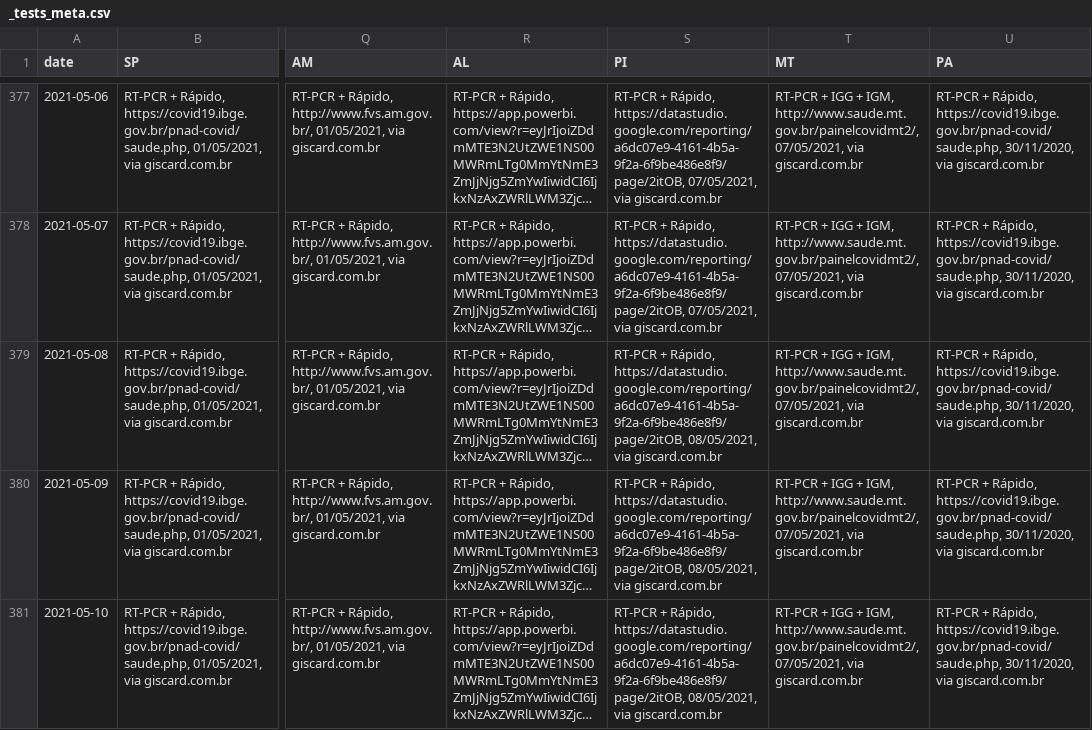
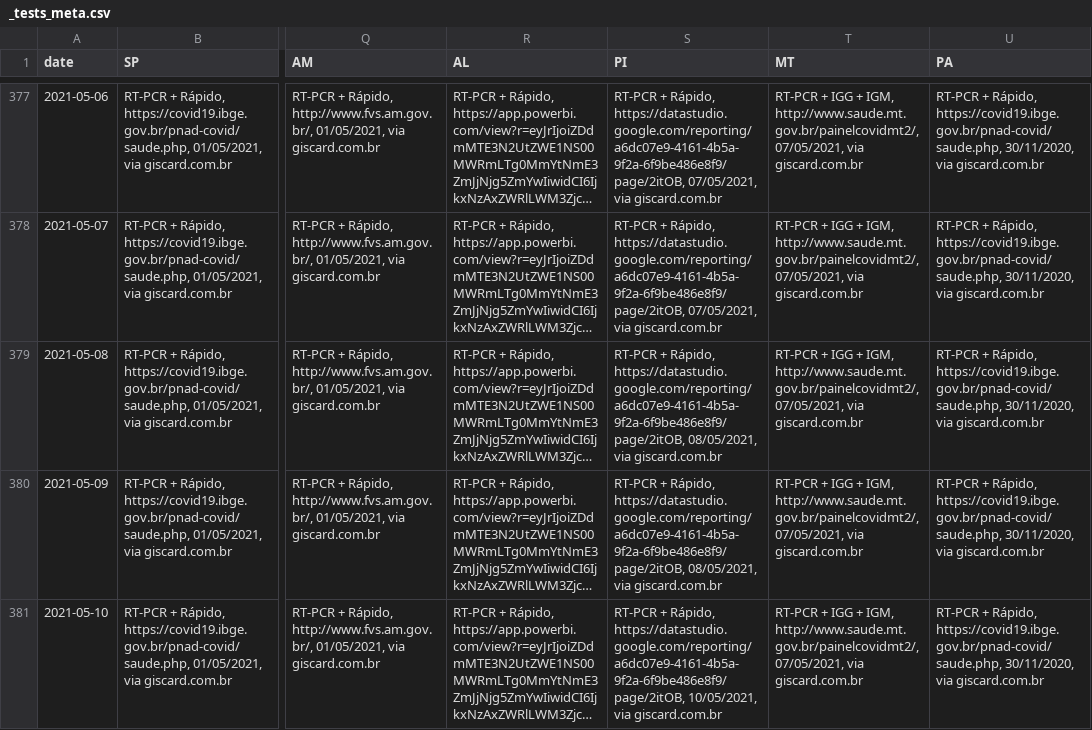
Before and after one commit to wcota/covid19br, a CSV file: _tests_meta.csv, drawn as a sheet; only a part is shown, gaps mark what is left out; long unchanged cells end in …; the diff names each change by its address in the sheet, - before the commit and + after, or states it on an @@ line.

```diff
--- a/_tests_meta.csv
+++ b/_tests_meta.csv
-S381 (PI): …Rápido, https://datastudio.google.com/reporting/a6dc07e9-4161-4b5a-9f2a-6f9be486e8f9/page/2itOB, 08/05/2021, via giscard.com.br
+S381 (PI): …Rápido, https://datastudio.google.com/reporting/a6dc07e9-4161-4b5a-9f2a-6f9be486e8f9/page/2itOB, 10/05/2021, via giscard.com.br
```
Also changed, not shown: cases-brazil-total.csv, 1 other file.
